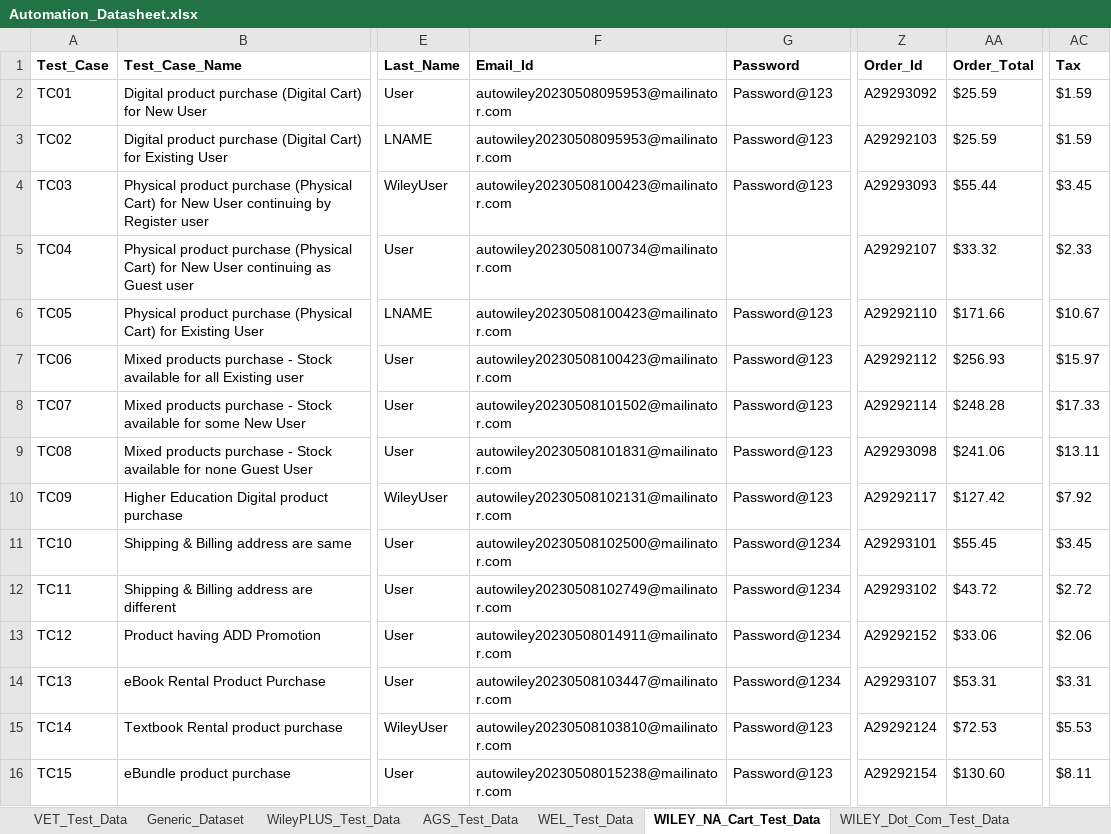
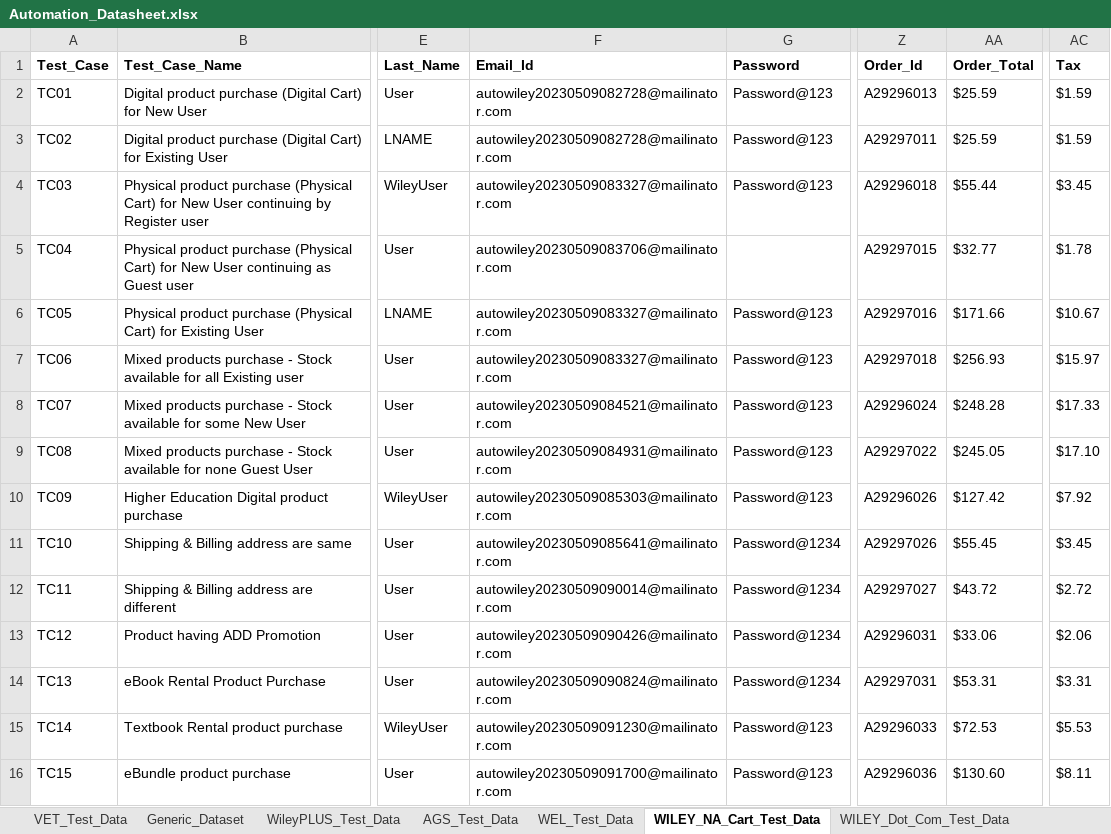
Before and after one commit to gsaha99/Ecommerce_QA, an Excel workbook: Test Data/Automation_Datasheet.xlsx, sheet WILEY_NA_Cart_Test_Data, drawn as a sheet; only a part is shown, gaps mark what is left out; values as stored, in another font and other column widths than the file's, no borders; the diff covers the shown part only; the diff names each change by its address in the sheet, - before the commit and + after, or states it on an @@ line.

Commit message:
E-Book rental related change in Wiley NA Cart and wileyplus suite

```diff
--- a/Test Data/Automation_Datasheet.xlsx (sheet WILEY_NA_Cart_Test_Data)
+++ b/Test Data/Automation_Datasheet.xlsx (sheet WILEY_NA_Cart_Test_Data)
-F2:F3 (Email_Id): autowiley20230508095953@mailinator.com
+F2:F3 (Email_Id): autowiley20230509082728@mailinator.com
-Z2 (Order_Id): A29293092
+Z2 (Order_Id): A29296013
-Z3 (Order_Id): A29292103
+Z3 (Order_Id): A29297011
-F4 (Email_Id): autowiley20230508100423@mailinator.com
+F4 (Email_Id): autowiley20230509083327@mailinator.com
-Z4 (Order_Id): A29293093
+Z4 (Order_Id): A29296018
-F5 (Email_Id): autowiley20230508100734@mailinator.com
+F5 (Email_Id): autowiley20230509083706@mailinator.com
-Z5 (Order_Id): A29292107
+Z5 (Order_Id): A29297015
-AA5 (Order_Total): $33.32
+AA5 (Order_Total): $32.77
-AC5 (Tax): $2.33
+AC5 (Tax): $1.78
-F6:F7 (Email_Id): autowiley20230508100423@mailinator.com
+F6:F7 (Email_Id): autowiley20230509083327@mailinator.com
-Z6 (Order_Id): A29292110
+Z6 (Order_Id): A29297016
-Z7 (Order_Id): A29292112
+Z7 (Order_Id): A29297018
-F8 (Email_Id): autowiley20230508101502@mailinator.com
+F8 (Email_Id): autowiley20230509084521@mailinator.com
-Z8 (Order_Id): A29292114
+Z8 (Order_Id): A29296024
-F9 (Email_Id): autowiley20230508101831@mailinator.com
+F9 (Email_Id): autowiley20230509084931@mailinator.com
-Z9 (Order_Id): A29293098
+Z9 (Order_Id): A29297022
-AA9 (Order_Total): $241.06
+AA9 (Order_Total): $245.05
-AC9 (Tax): $13.11
+AC9 (Tax): $17.10
-F10 (Email_Id): autowiley20230508102131@mailinator.com
+F10 (Email_Id): autowiley20230509085303@mailinator.com
-Z10 (Order_Id): A29292117
+Z10 (Order_Id): A29296026
-F11 (Email_Id): autowiley20230508102500@mailinator.com
+F11 (Email_Id): autowiley20230509085641@mailinator.com
-Z11 (Order_Id): A29293101
+Z11 (Order_Id): A29297026
-F12 (Email_Id): autowiley20230508102749@mailinator.com
+F12 (Email_Id): autowiley20230509090014@mailinator.com
-Z12 (Order_Id): A29293102
+Z12 (Order_Id): A29297027
-F13 (Email_Id): autowiley20230508014911@mailinator.com
+F13 (Email_Id): autowiley20230509090426@mailinator.com
-Z13 (Order_Id): A29292152
+Z13 (Order_Id): A29296031
-F14 (Email_Id): autowiley20230508103447@mailinator.com
+F14 (Email_Id): autowiley20230509090824@mailinator.com
-Z14 (Order_Id): A29293107
+Z14 (Order_Id): A29297031
-F15 (Email_Id): autowiley20230508103810@mailinator.com
+F15 (Email_Id): autowiley20230509091230@mailinator.com
-Z15 (Order_Id): A29292124
+Z15 (Order_Id): A29296033
-F16 (Email_Id): autowiley20230508015238@mailinator.com
+F16 (Email_Id): autowiley20230509091700@mailinator.com
-Z16 (Order_Id): A29292154
+Z16 (Order_Id): A29296036
```
Also changed, not shown: 27 edited cells elsewhere in this sheet, 19 other files.
